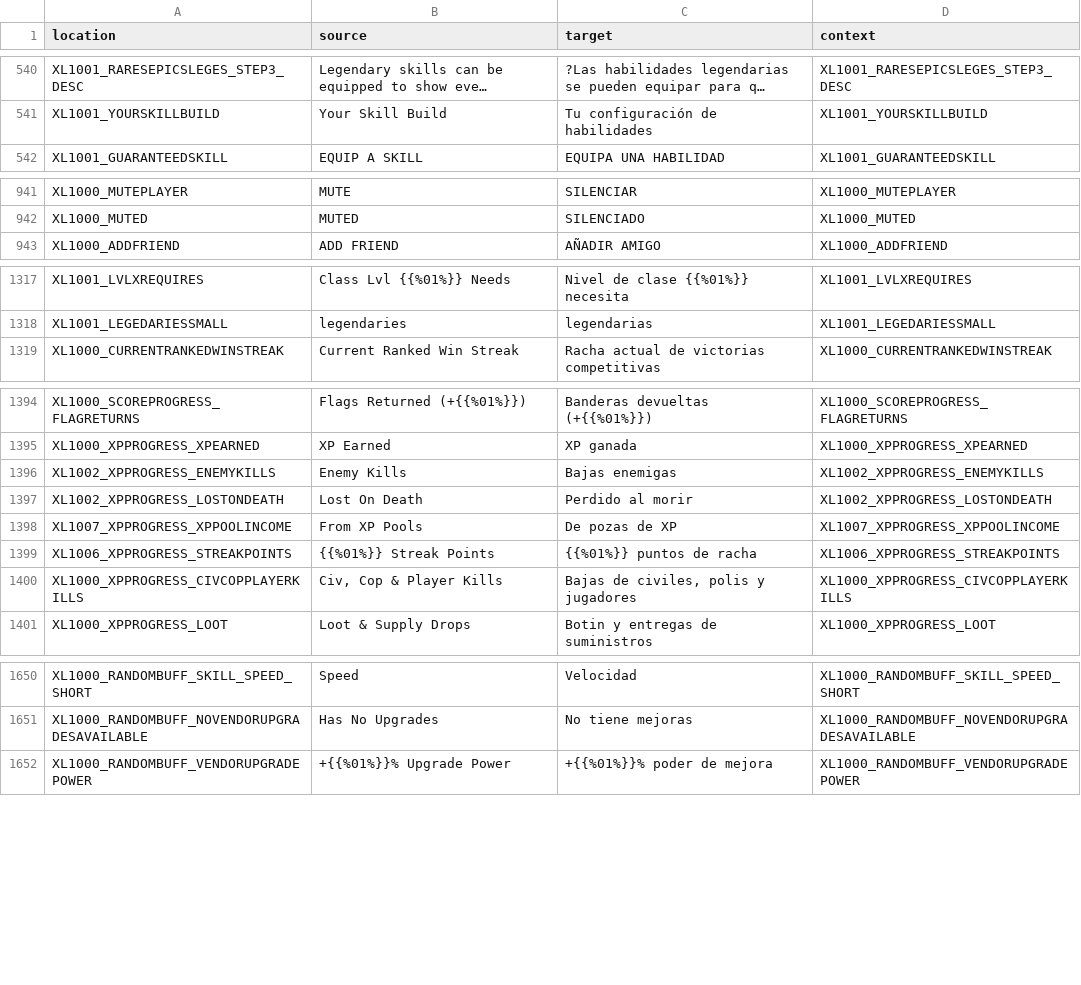
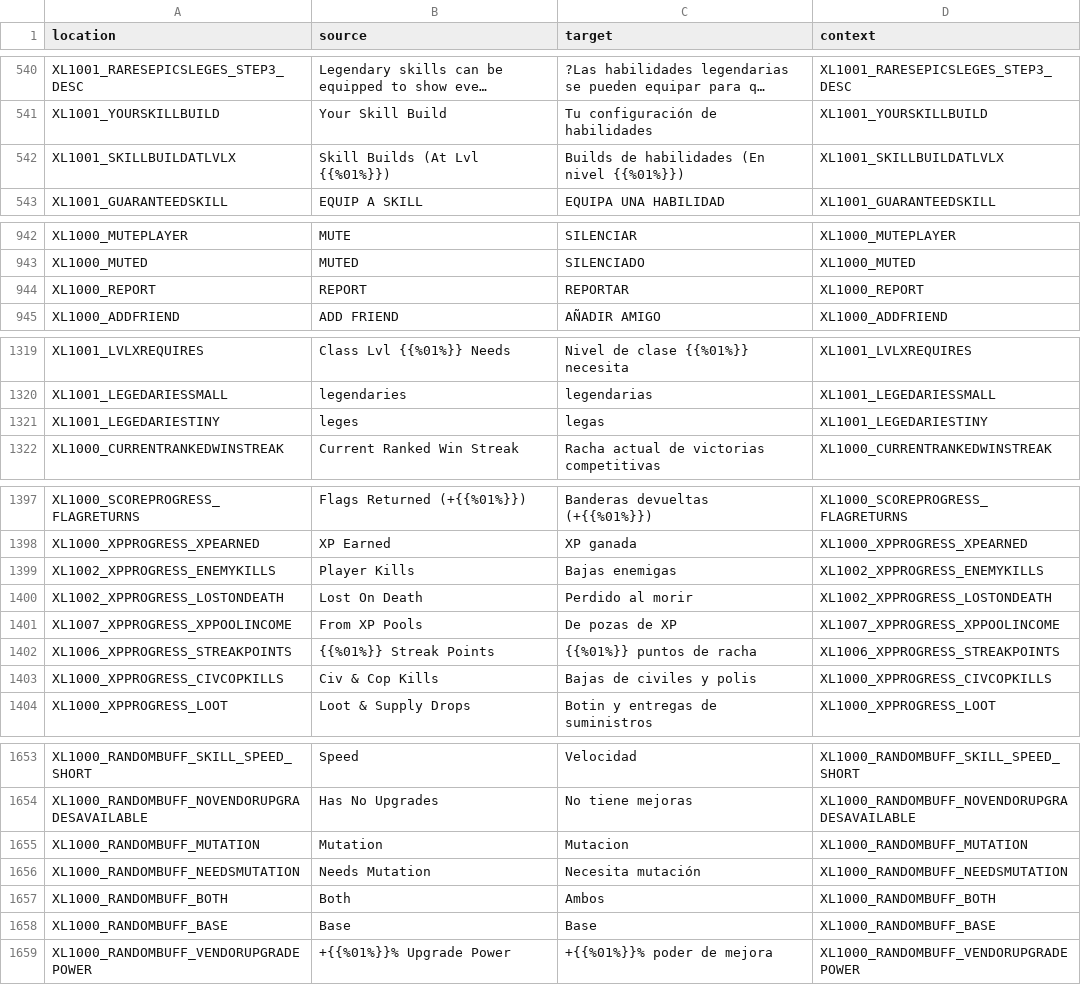
Before and after one commit to bencelot/GeneshiftTranslations, a CSV file: es.csv, drawn as a sheet; only a part is shown, gaps mark what is left out; long unchanged cells end in …; the diff covers the shown part only.

```diff
--- a/es.csv
+++ b/es.csv
@@ -541,2 +541,3 @@
 "XL1001_YOURSKILLBUILD","Your Skill Build","Tu configuración de habilidades","XL1001_YOURSKILLBUILD"
+"XL1001_SKILLBUILDATLVLX","Skill Builds (At Lvl {{%01%}})","Builds de habilidades (En nivel {{%01%}})","XL1001_SKILLBUILDATLVLX"
 "XL1001_GUARANTEEDSKILL","EQUIP A SKILL","EQUIPA UNA HABILIDAD","XL1001_GUARANTEEDSKILL"
@@ -942,2 +943,3 @@
 "XL1000_MUTED","MUTED","SILENCIADO","XL1000_MUTED"
+"XL1000_REPORT","REPORT","REPORTAR","XL1000_REPORT"
 "XL1000_ADDFRIEND","ADD FRIEND","AÑADIR AMIGO","XL1000_ADDFRIEND"
@@ -1318,2 +1320,3 @@
 "XL1001_LEGEDARIESSMALL","legendaries","legendarias","XL1001_LEGEDARIESSMALL"
+"XL1001_LEGEDARIESTINY","leges","legas","XL1001_LEGEDARIESTINY"
 "XL1000_CURRENTRANKEDWINSTREAK","Current Ranked Win Streak","Racha actual de victorias competitivas","XL1000_CURRENTRANKEDWINSTREAK"
@@ -1395,3 +1398,3 @@
 "XL1000_XPPROGRESS_XPEARNED","XP Earned","XP ganada","XL1000_XPPROGRESS_XPEARNED"
-"XL1002_XPPROGRESS_ENEMYKILLS","Enemy Kills","Bajas enemigas","XL1002_XPPROGRESS_ENEMYKILLS"
+"XL1002_XPPROGRESS_ENEMYKILLS","Player Kills","Bajas enemigas","XL1002_XPPROGRESS_ENEMYKILLS"
 "XL1002_XPPROGRESS_LOSTONDEATH","Lost On Death","Perdido al morir","XL1002_XPPROGRESS_LOSTONDEATH"
@@ -1399,3 +1402,3 @@
 "XL1006_XPPROGRESS_STREAKPOINTS","{{%01%}} Streak Points","{{%01%}} puntos de racha","XL1006_XPPROGRESS_STREAKPOINTS"
-"XL1000_XPPROGRESS_CIVCOPPLAYERKILLS","Civ, Cop & Player Kills","Bajas de civiles, polis y jugadores","XL1000_XPPROGRESS_CIVCOPPLAYERKILLS"
+"XL1000_XPPROGRESS_CIVCOPKILLS","Civ & Cop Kills","Bajas de civiles y polis","XL1000_XPPROGRESS_CIVCOPKILLS"
 "XL1000_XPPROGRESS_LOOT","Loot & Supply Drops","Botin y entregas de suministros","XL1000_XPPROGRESS_LOOT"
@@ -1651,2 +1654,6 @@
 "XL1000_RANDOMBUFF_NOVENDORUPGRADESAVAILABLE","Has No Upgrades","No tiene mejoras","XL1000_RANDOMBUFF_NOVENDORUPGRADESAVAILABLE"
+"XL1000_RANDOMBUFF_MUTATION","Mutation","Mutacion","XL1000_RANDOMBUFF_MUTATION"
+"XL1000_RANDOMBUFF_NEEDSMUTATION","Needs Mutation","Necesita mutación","XL1000_RANDOMBUFF_NEEDSMUTATION"
+"XL1000_RANDOMBUFF_BOTH","Both","Ambos","XL1000_RANDOMBUFF_BOTH"
+"XL1000_RANDOMBUFF_BASE","Base","Base","XL1000_RANDOMBUFF_BASE"
 "XL1000_RANDOMBUFF_VENDORUPGRADEPOWER","+{{%01%}}% Upgrade Power","+{{%01%}}% poder de mejora","XL1000_RANDOMBUFF_VENDORUPGRADEPOWER"
```
Also changed, not shown: 1 added row and 2 edited cells elsewhere in this file, en.csv, fr.csv, 4 other files.
